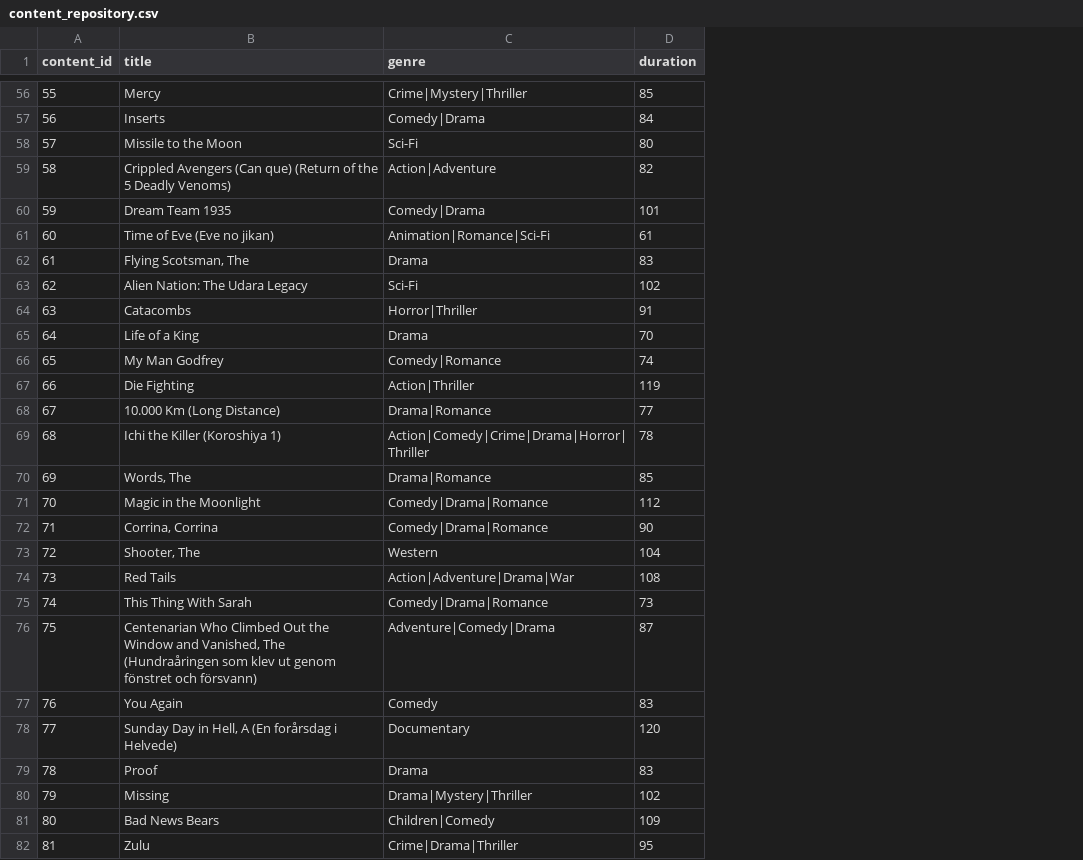
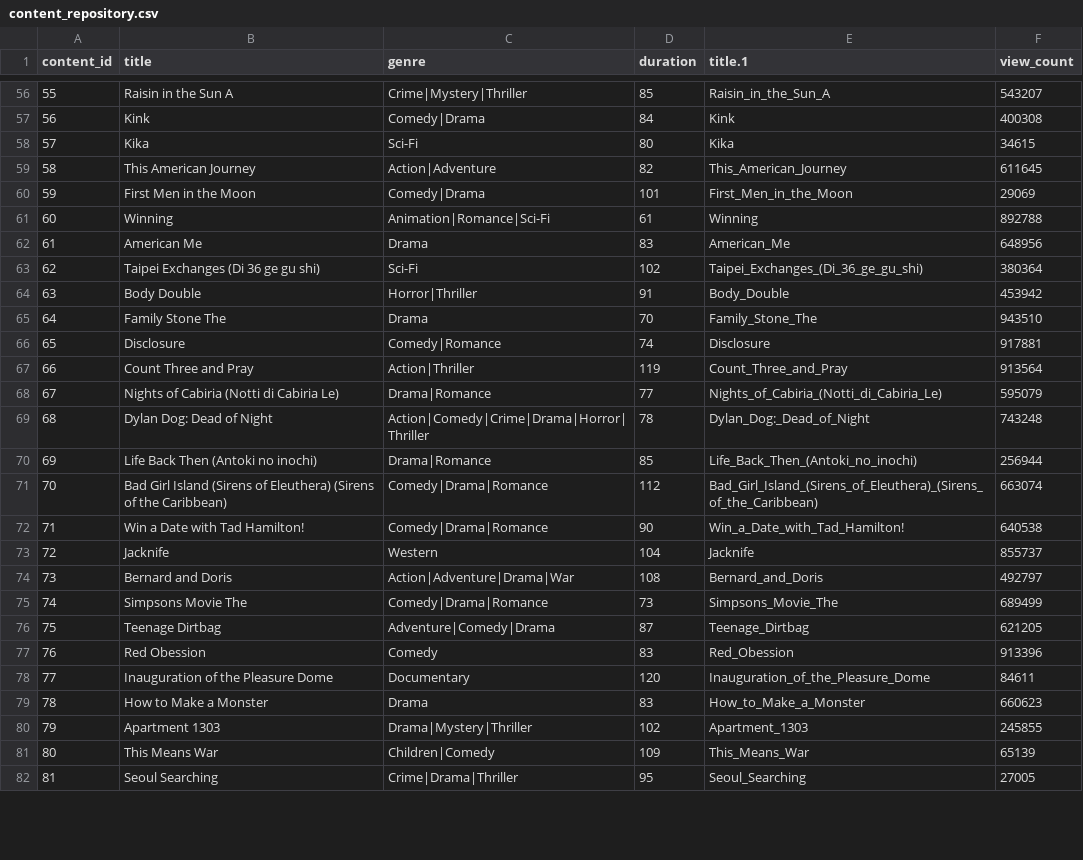
Before and after one commit to SohamNag/DropTable, a CSV file: datasets/content_repository.csv, drawn as a sheet; only a part is shown, gaps mark what is left out; the diff covers the shown part only; the diff names each change by its address in the sheet, - before the commit and + after, or states it on an @@ line.

```diff
--- a/datasets/content_repository.csv
+++ b/datasets/content_repository.csv
+column E (title.1), rows 56-82: Raisin_in_the_Sun_A | Kink | Kika | This_American_Journey | First_Men_in_the_Moon | Winning | American_Me | Taipei_Exchanges_(Di_36_ge_gu_shi) | Body_Double | Family_Stone_The | Disclosure | Count_Three_and_Pray | Nights_of_Cabiria_(Notti_di_Cabiria_Le) | Dylan_Dog:_Dead_of_Night | Life_Back_Then_(Antoki_no_inochi) | Bad_Girl_Island_(Sirens_of_Eleuthera)_(Sirens_of_the_Caribbean) | Win_a_Date_with_Tad_Hamilton! | Jacknife | Bernard_and_Doris | Simpsons_Movie_The | Teenage_Dirtbag | Red_Obession | Inauguration_of_the_Pleasure_Dome | How_to_Make_a_Monster | Apartment_1303 | This_Means_War | Seoul_Searching
+column F (view_count), rows 56-82: 543207 | 400308 | 34615 | 611645 | 29069 | 892788 | 648956 | 380364 | 453942 | 943510 | 917881 | 913564 | 595079 | 743248 | 256944 | 663074 | 640538 | 855737 | 492797 | 689499 | 621205 | 913396 | 84611 | 660623 | 245855 | 65139 | 27005
-B56 (title): Mercy
+B56 (title): Raisin in the Sun A
-B57 (title): Inserts
+B57 (title): Kink
-B58 (title): Missile to the Moon
+B58 (title): Kika
-B59 (title): Crippled Avengers (Can que) (Return of the 5 Deadly Venoms)
+B59 (title): This American Journey
-B60 (title): Dream Team 1935
+B60 (title): First Men in the Moon
-B61 (title): Time of Eve (Eve no jikan)
+B61 (title): Winning
-B62 (title): Flying Scotsman, The
+B62 (title): American Me
-B63 (title): Alien Nation: The Udara Legacy
+B63 (title): Taipei Exchanges (Di 36 ge gu shi)
-B64 (title): Catacombs
+B64 (title): Body Double
-B65 (title): Life of a King
+B65 (title): Family Stone The
-B66 (title): My Man Godfrey
+B66 (title): Disclosure
-B67 (title): Die Fighting
+B67 (title): Count Three and Pray
-B68 (title): 10.000 Km (Long Distance)
+B68 (title): Nights of Cabiria (Notti di Cabiria Le)
-B69 (title): Ichi the Killer (Koroshiya 1)
+B69 (title): Dylan Dog: Dead of Night
-B70 (title): Words, The
+B70 (title): Life Back Then (Antoki no inochi)
-B71 (title): Magic in the Moonlight
+B71 (title): Bad Girl Island (Sirens of Eleuthera) (Sirens of the Caribbean)
-B72 (title): Corrina, Corrina
+B72 (title): Win a Date with Tad Hamilton!
-B73 (title): Shooter, The
+B73 (title): Jacknife
-B74 (title): Red Tails
+B74 (title): Bernard and Doris
-B75 (title): This Thing With Sarah
+B75 (title): Simpsons Movie The
-B76 (title): Centenarian Who Climbed Out the Window and Vanished, The (Hundraåringen som klev ut genom fönstret och försvann)
+B76 (title): Teenage Dirtbag
-B77 (title): You Again
+B77 (title): Red Obession
-B78 (title): Sunday Day in Hell, A (En forårsdag i Helvede)
+B78 (title): Inauguration of the Pleasure Dome
-B79 (title): Proof
+B79 (title): How to Make a Monster
-B80 (title): Missing
+B80 (title): Apartment 1303
-B81 (title): Bad News Bears
+B81 (title): This Means War
-B82 (title): Zulu
+B82 (title): Seoul Searching
```
Also changed, not shown: 73 edited cells elsewhere in this file.
